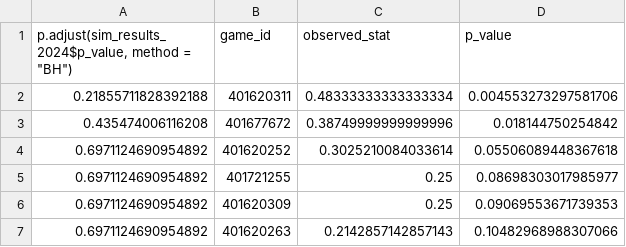
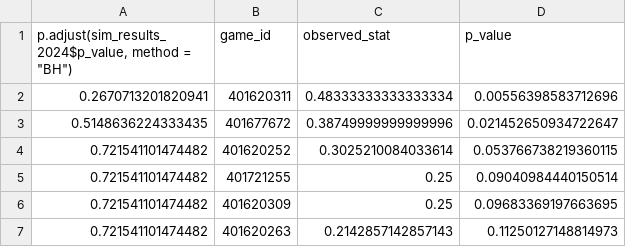
Before and after one commit to rjimenezdata/WNBAHotHand, a CSV file: 2024_pvalues.csv, drawn as a sheet.

```diff
--- a/2024_pvalues.csv
+++ b/2024_pvalues.csv
@@ -1,7 +1,7 @@
 "p.adjust(sim_results_2024$p_value, method = ""BH"")",game_id,observed_stat,p_value
-0.21855711828392188,401620311,0.48333333333333334,0.004553273297581706
-0.435474006116208,401677672,0.38749999999999996,0.018144750254842
-0.6971124690954892,401620252,0.3025210084033614,0.05506089448367618
-0.6971124690954892,401721255,0.25,0.08698303017985977
-0.6971124690954892,401620309,0.25,0.09069553671739353
-0.6971124690954892,401620263,0.2142857142857143,0.10482968988307066
+0.2670713201820941,401620311,0.48333333333333334,0.00556398583712696
+0.5148636224333435,401677672,0.38749999999999996,0.021452650934722647
+0.721541101474482,401620252,0.3025210084033614,0.053766738219360115
+0.721541101474482,401721255,0.25,0.09040984440150514
+0.721541101474482,401620309,0.25,0.09683369197663695
+0.721541101474482,401620263,0.2142857142857143,0.11250127148814973
```
Also changed, not shown: 2022_pvalues.csv, 2023_pvalues.csv, 4 other files.
